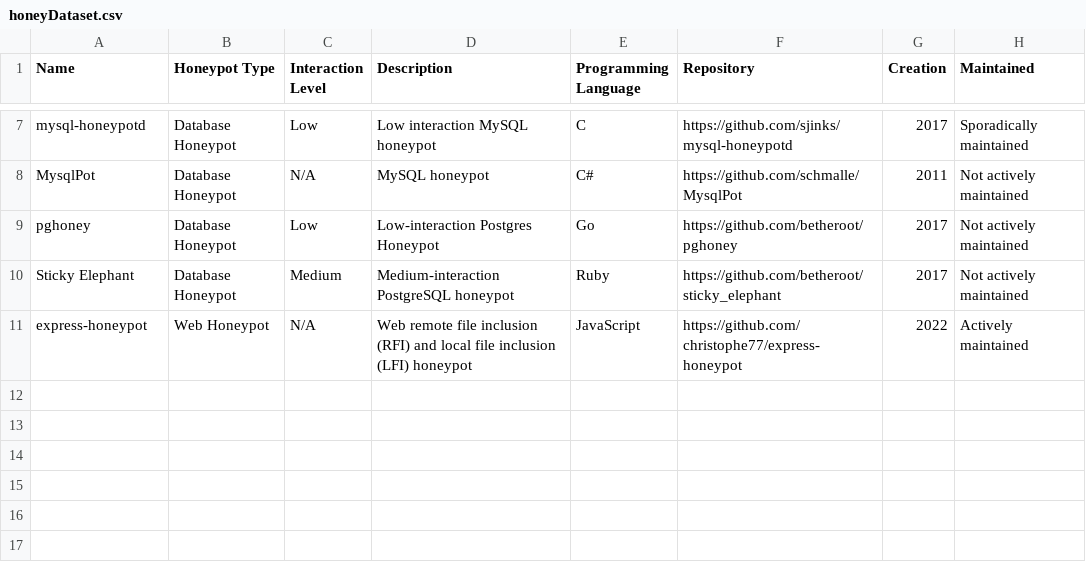
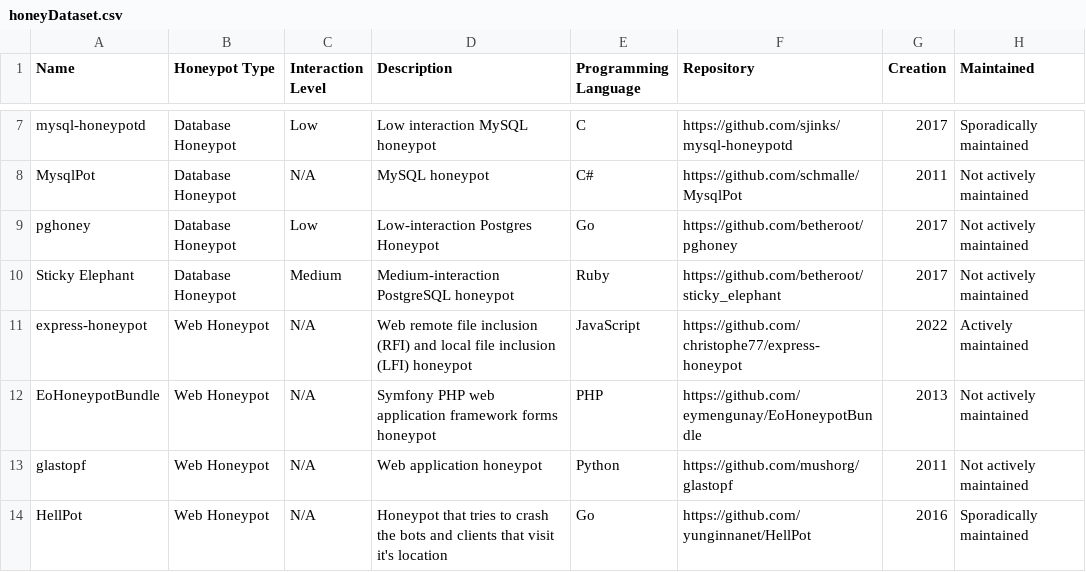
Before and after one commit to The-Honeypot-Archive-Project/the-honeypot-dataset, a CSV file: honeyDataset.csv, drawn as a sheet; only a part is shown, gaps mark what is left out; the diff names each change by its address in the sheet, - before the commit and + after, or states it on an @@ line.

Commit message:
Update honeyDataset.csv

```diff
--- a/honeyDataset.csv
+++ b/honeyDataset.csv
+row 12: EoHoneypotBundle | Web Honeypot | N/A | Symfony PHP web application framework forms honeypot | PHP | https://github.com/eymengunay/EoHoneypotBundle | 2013 | Not actively maintained
+row 13: glastopf | Web Honeypot | N/A | Web application honeypot | Python | https://github.com/mushorg/glastopf | 2011 | Not actively maintained
+row 14: HellPot | Web Honeypot | N/A | Honeypot that tries to crash the bots and clients that visit it's location | Go | https://github.com/yunginnanet/HellPot | 2016 | Sporadically maintained
```
